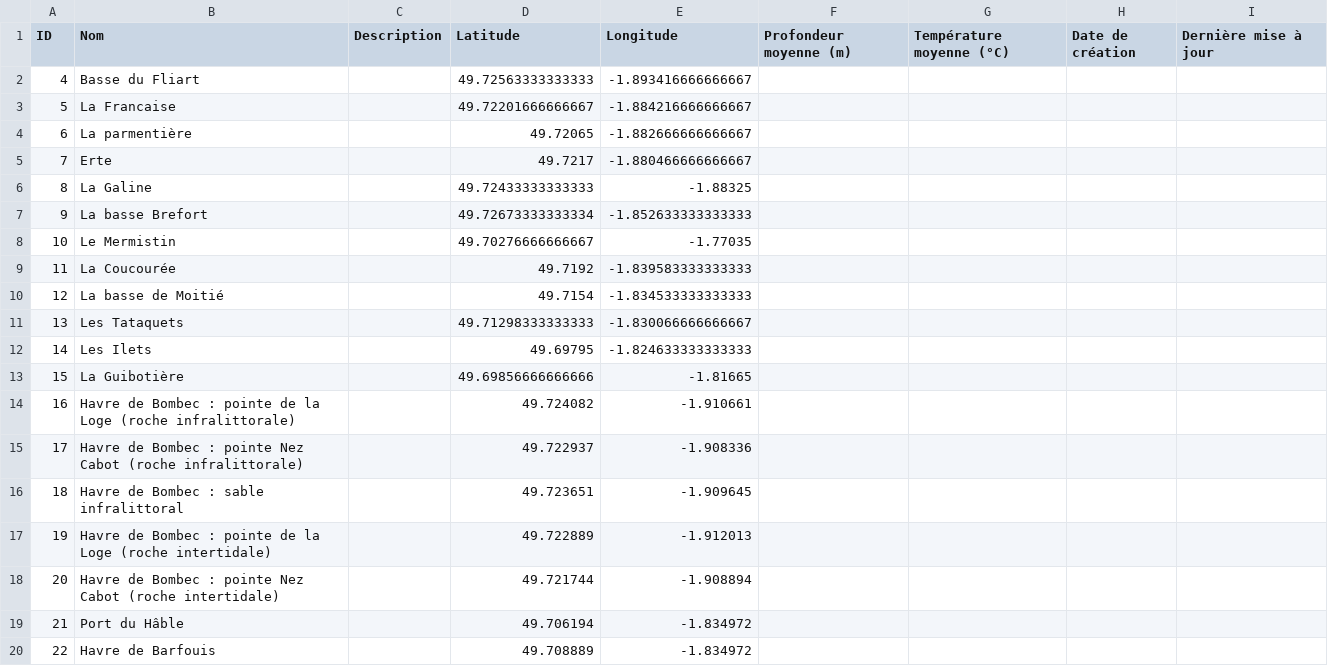
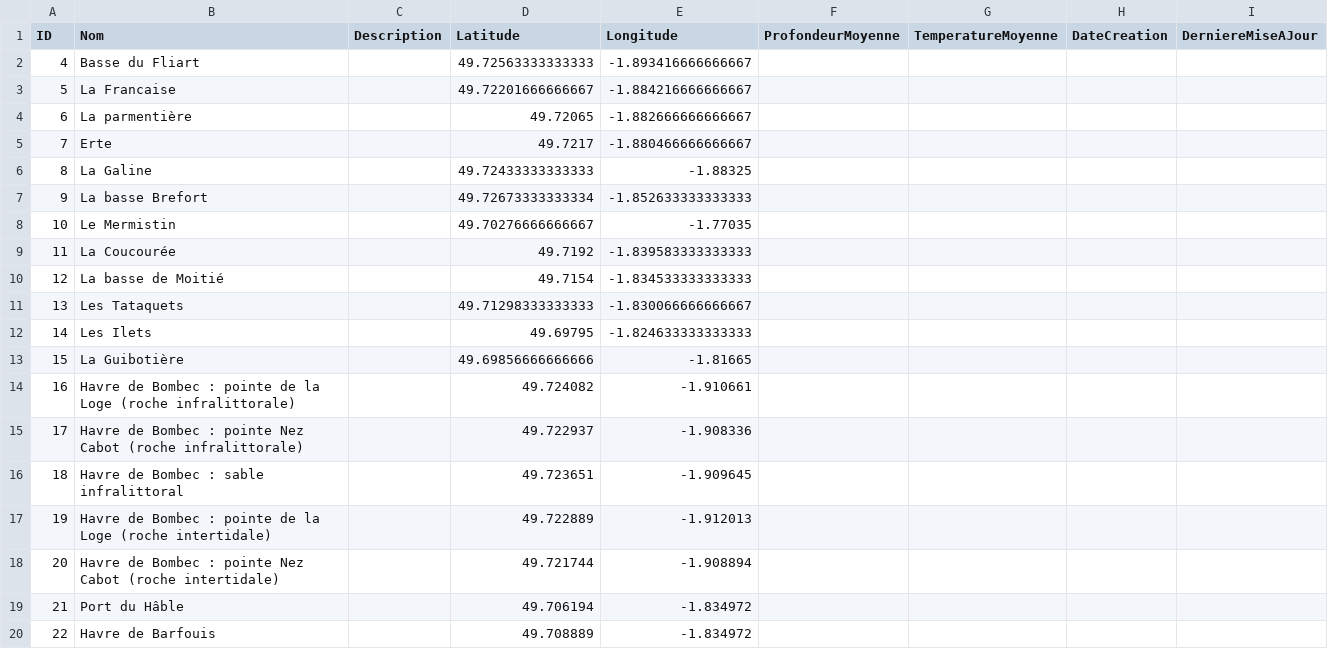
Before and after one commit to capouel50/nature-en-cotentin, a CSV file: data/sites/sites.csv, drawn as a sheet.

Commit message:
Mise à jour des sites - 19 enregistrements (2025-04-01 00:50:40)

```diff
--- a/data/sites/sites.csv
+++ b/data/sites/sites.csv
@@ -1,2 +1,2 @@
-ID,Nom,Description,Latitude,Longitude,Profondeur moyenne (m),Température moyenne (°C),Date de création,Dernière mise à jour
+ID,Nom,Description,Latitude,Longitude,ProfondeurMoyenne,TemperatureMoyenne,DateCreation,DerniereMiseAJour
 4,Basse du Fliart,,49.72563333333333,-1.893416666666667,,,,
```
